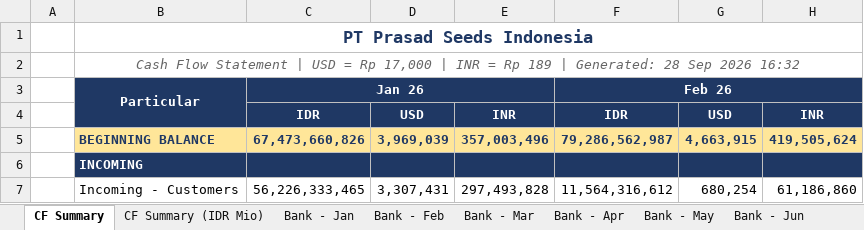
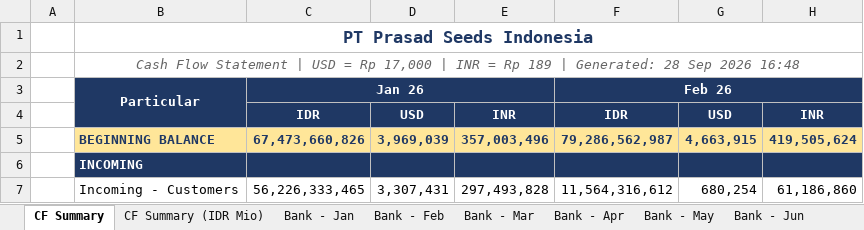
Before and after one commit to finmanagerindonesia-dev/psi-cash-dashboard, an Excel workbook: public/PSI Cash Flow Report.xlsx, sheet CF Summary, drawn as a sheet; only a part is shown; values as stored, in another font and other column widths than the file's, no borders; the diff names each change by its address in the sheet, - before the commit and + after, or states it on an @@ line.

```diff
--- a/public/PSI Cash Flow Report.xlsx (sheet CF Summary)
+++ b/public/PSI Cash Flow Report.xlsx (sheet CF Summary)
-B2: …Sep 2026 16:32
+B2: …Sep 2026 16:48
```
Also changed, not shown: sheet CF Summary (IDR Mio), 5 other files.
